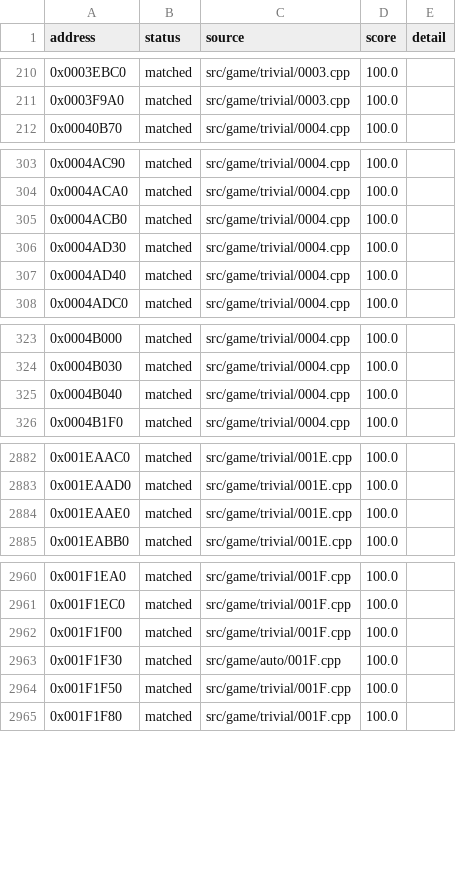
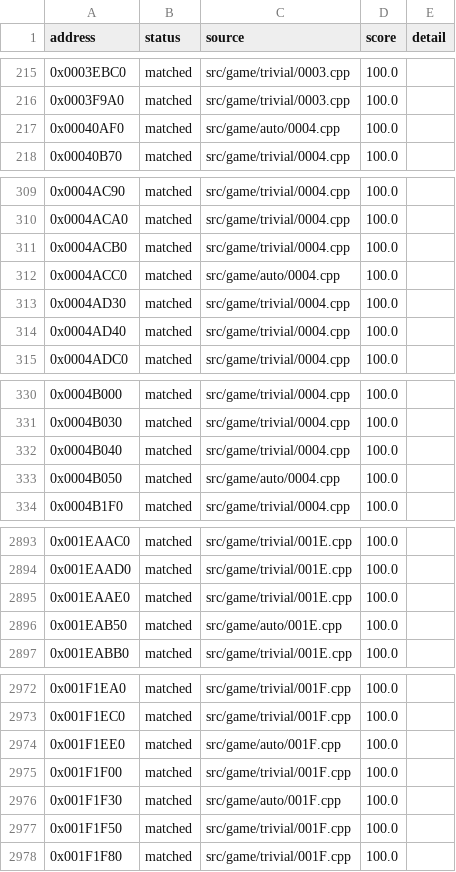
Before and after one commit to julian-perge/bustin-out-recomp, a CSV file: config/functions.csv, drawn as a sheet; only a part is shown, gaps mark what is left out; the diff covers the shown part only; the diff names each change by its address in the sheet, - before the commit and + after, or states it on an @@ line.

Commit message:
match: 20 functions of night batch 5 (0x001E42E0 to 0x0004B050)

```diff
--- a/config/functions.csv
+++ b/config/functions.csv
+row 217: 0x00040AF0 | matched | src/game/auto/0004.cpp | 100.0
+row 312: 0x0004ACC0 | matched | src/game/auto/0004.cpp | 100.0
+row 333: 0x0004B050 | matched | src/game/auto/0004.cpp | 100.0
+row 2896: 0x001EAB50 | matched | src/game/auto/001E.cpp | 100.0
+row 2974: 0x001F1EE0 | matched | src/game/auto/001F.cpp | 100.0
```
Also changed, not shown: 15 added rows elsewhere in this file, 7 other files.
